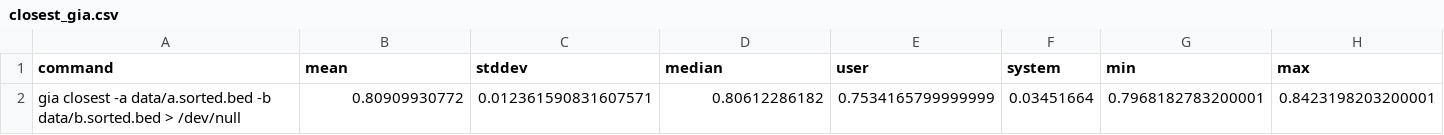
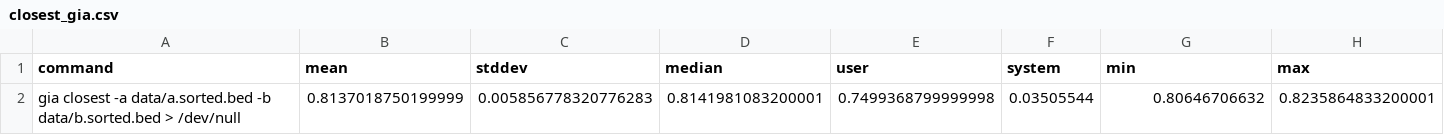
Before and after one commit to noamteyssier/interval_benchmark, a CSV file: results/closest_gia.csv, drawn as a sheet; removed rows and columns are numbered as before the commit, all else as after; the diff names each change by its address in the sheet, - before the commit and + after, or states it on an @@ line.

```diff
--- a/results/closest_gia.csv
+++ b/results/closest_gia.csv
-row 2: gia closest -a data/a.sorted.bed -b data/b.sorted.bed > /dev/null | 0.80909930772 | 0.012361590831607571 | 0.80612286182 | 0.7534165799999999 | 0.03451664 | 0.7968182783200001 | 0.8423198203200001
+row 2: gia closest -a data/a.sorted.bed -b data/b.sorted.bed > /dev/null | 0.8137018750199999 | 0.005856778320776283 | 0.8141981083200001 | 0.7499368799999998 | 0.03505544 | 0.80646706632 | 0.8235864833200001
```
Also changed, not shown: results/closest_bedtools.csv, 7 other files.
